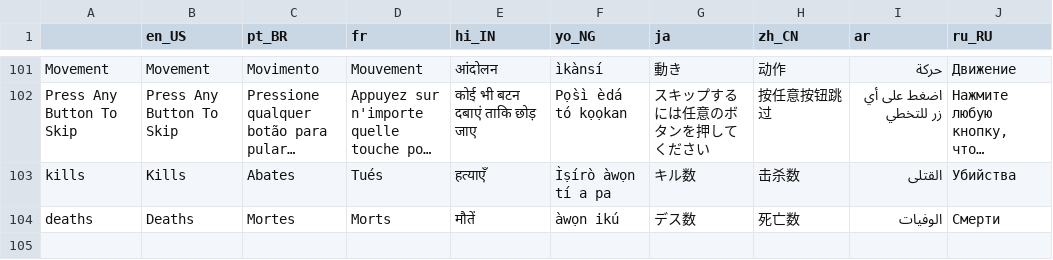
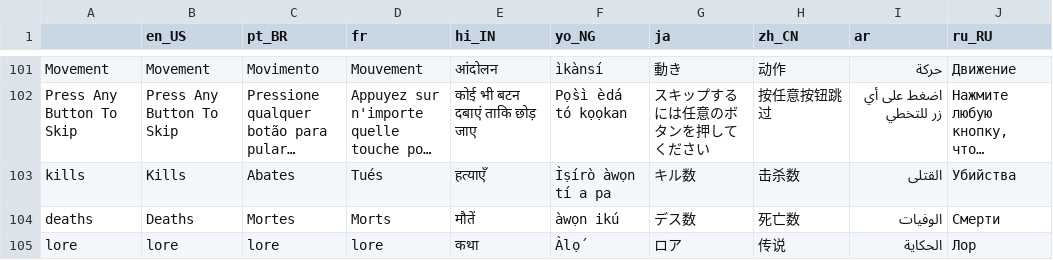
Before and after one commit to Sam2much96/Dystopia-App, a CSV file: source_code/Translation/Translation_1.csv, drawn as a sheet; only a part is shown, gaps mark what is left out; long unchanged cells end in ….

Commit message:
translation update 1

```diff
--- a/source_code/Translation/Translation_1.csv
+++ b/source_code/Translation/Translation_1.csv
@@ -105 +105,2 @@ kills,Kills,Abates,Tués,हत्याएँ,Ìṣírò àwọn tí a pa,キ
 deaths,Deaths,Mortes,Morts,मौतें,àwọn ikú,デス数,死亡数,الوفيات,Смерти
+lore,lore,lore,lore,कथा,Àlọ́,ロア,传说,الحكاية,Лор
```
Also changed, not shown: 30 other files.
